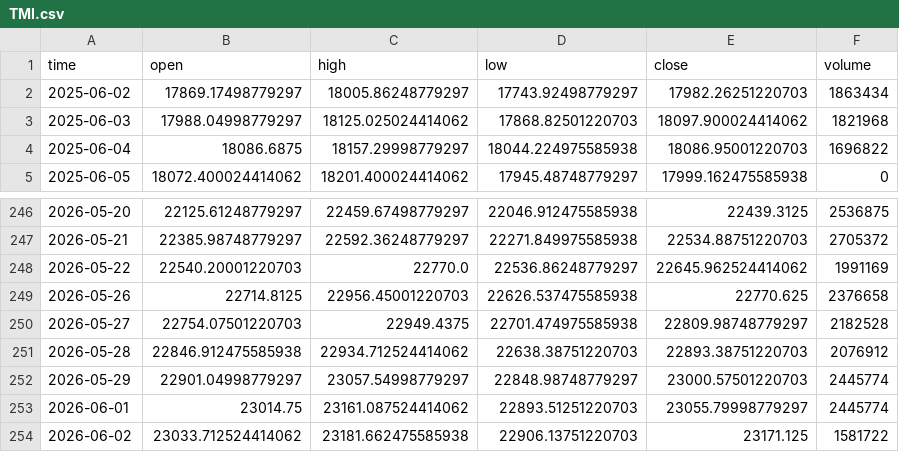
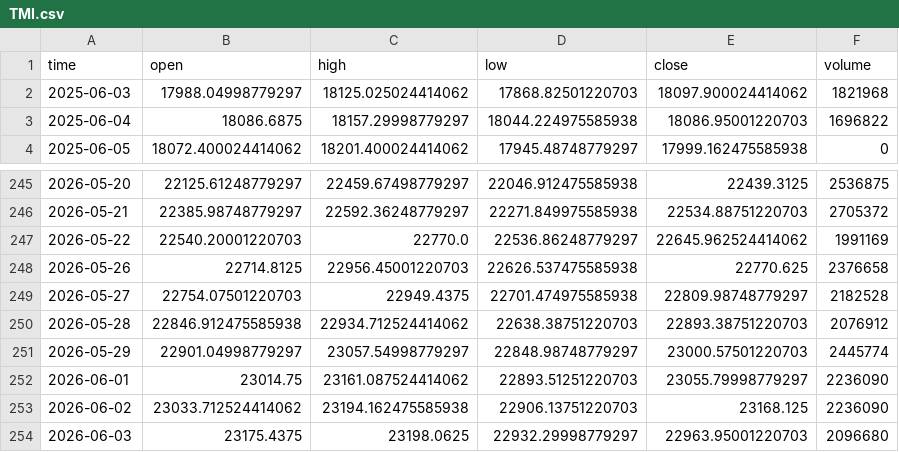
Before and after one commit to dgalaska1/TMI, a CSV file: data/TMI.csv, drawn as a sheet; only a part is shown, gaps mark what is left out.

```diff
--- a/data/TMI.csv
+++ b/data/TMI.csv
@@ -1,3 +1,2 @@
 time,open,high,low,close,volume
-2025-06-02,17869.17498779297,18005.86248779297,17743.92498779297,17982.26251220703,1863434
 2025-06-03,17988.04998779297,18125.025024414062,17868.82501220703,18097.900024414062,1821968
@@ -252,3 +251,4 @@ time,open,high,low,close,volume
 2026-05-29,22901.04998779297,23057.54998779297,22848.98748779297,23000.57501220703,2445774
-2026-06-01,23014.75,23161.087524414062,22893.51251220703,23055.79998779297,2445774
-2026-06-02,23033.712524414062,23181.662475585938,22906.13751220703,23171.125,1581722
+2026-06-01,23014.75,23161.087524414062,22893.51251220703,23055.79998779297,2236090
+2026-06-02,23033.712524414062,23194.162475585938,22906.13751220703,23168.125,2236090
+2026-06-03,23175.4375,23198.0625,22932.29998779297,22963.95001220703,2096680
```
